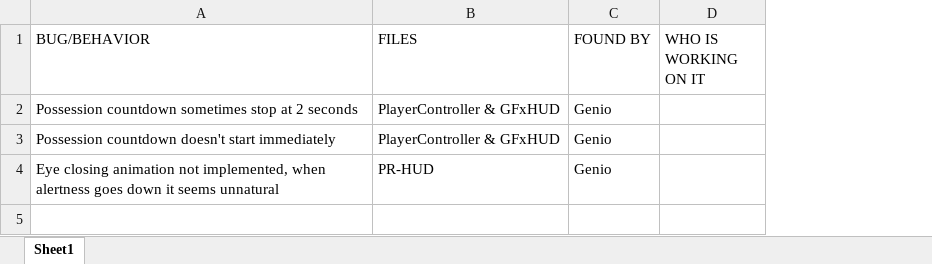
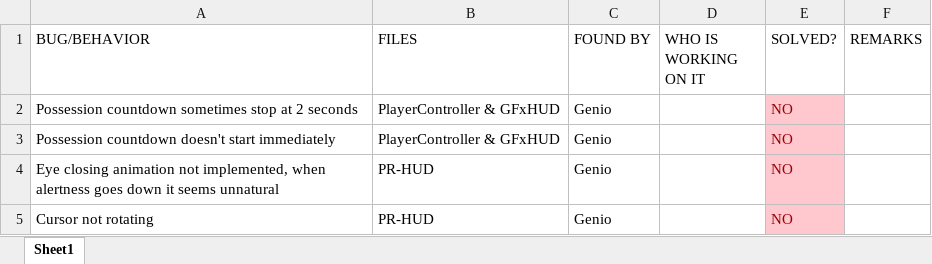
Before and after one commit to bwgenio/Classes, an Excel workbook: Bug Report.xlsx, sheet Sheet1, drawn as a sheet; values as stored, in another font and other column widths than the file's, no borders; the diff names each change by its address in the sheet, - before the commit and + after, or states it on an @@ line.

Commit message:
Improve eye opening mechanics.
Bugs reported: Cursor not rotating

```diff
--- a/Bug Report.xlsx (sheet Sheet1)
+++ b/Bug Report.xlsx (sheet Sheet1)
+column E (SOLVED?), rows 2-4: all NO
+column F (REMARKS), empty
+row 5: Cursor not rotating | PR-HUD | Genio |  | NO
```
Also changed, not shown: 2 other files.
